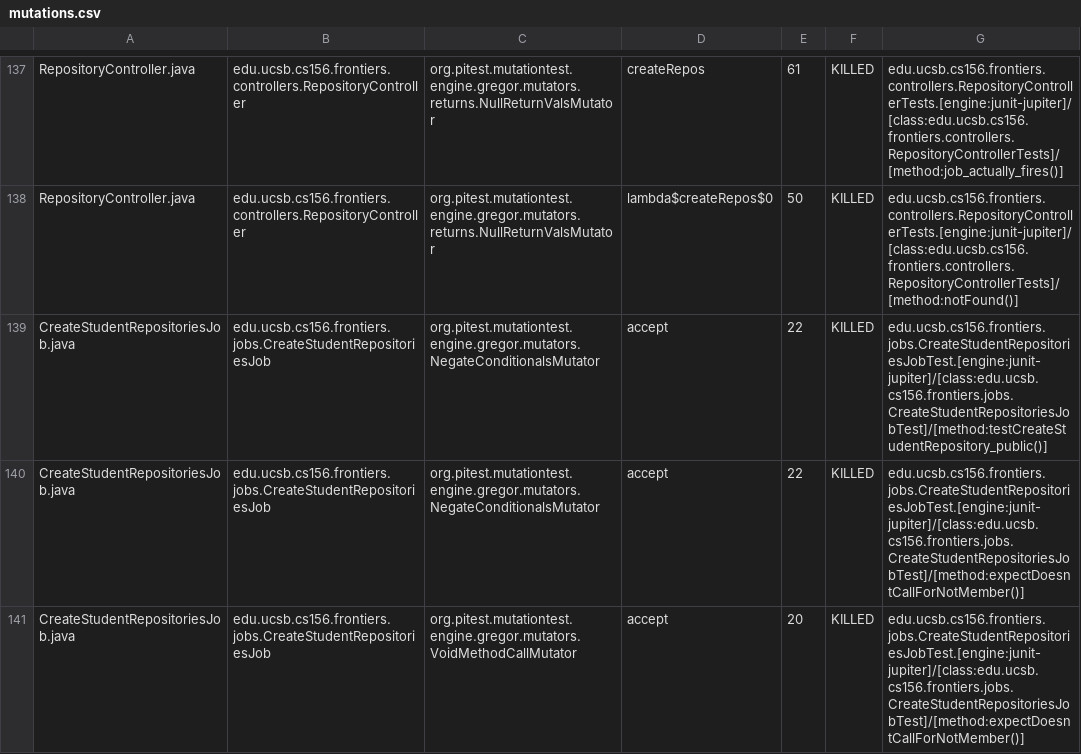
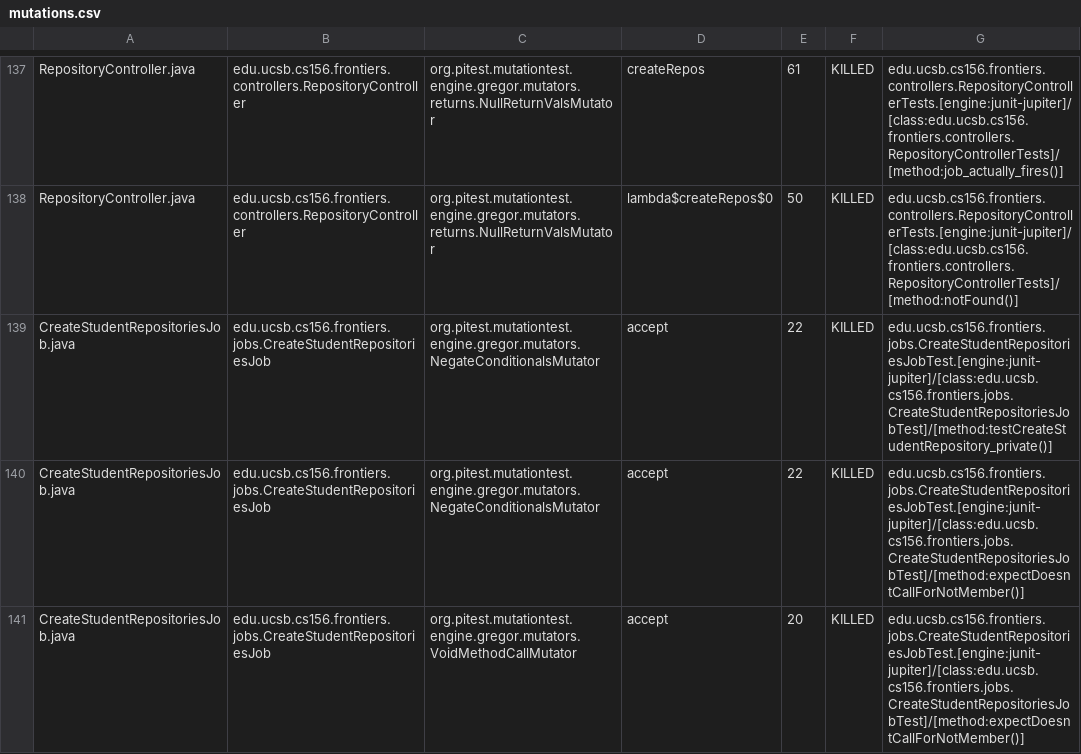
Before and after one commit to ucsb-cs156-s25/proj-frontiers-s25-12, a CSV file: prs/44/pitest/mutations.csv, drawn as a sheet; only a part is shown, gaps mark what is left out; the diff covers the shown part only.

Commit message:
Deploying to gh-pages from @ ucsb-cs156-s25/proj-frontiers-s25-12@2fc6b72884ee7eb6a6f0a5461de86006ab331248 🚀

```diff
--- a/prs/44/pitest/mutations.csv
+++ b/prs/44/pitest/mutations.csv
@@ -138,3 +138,3 @@ RepositoryController.java,edu.ucsb.cs156.frontiers.controllers.RepositoryControl
 RepositoryController.java,edu.ucsb.cs156.frontiers.controllers.RepositoryController,org.pitest.mutationtest.engine.gregor.mutators.returns.NullReturnValsMutator,lambda$createRepos$0,50,KILLED,edu.ucsb.cs156.frontiers.controllers.RepositoryControllerTests.[engine:junit-jupiter]/[class:edu.ucsb.cs156.frontiers.controllers.RepositoryControllerTests]/[method:notFound()]
-CreateStudentRepositoriesJob.java,edu.ucsb.cs156.frontiers.jobs.CreateStudentRepositoriesJob,org.pitest.mutationtest.engine.gregor.mutators.NegateConditionalsMutator,accept,22,KILLED,edu.ucsb.cs156.frontiers.jobs.CreateStudentRepositoriesJobTest.[engine:junit-jupiter]/[class:edu.ucsb.cs156.frontiers.jobs.CreateStudentRepositoriesJobTest]/[method:testCreateStudentRepository_public()]
+CreateStudentRepositoriesJob.java,edu.ucsb.cs156.frontiers.jobs.CreateStudentRepositoriesJob,org.pitest.mutationtest.engine.gregor.mutators.NegateConditionalsMutator,accept,22,KILLED,edu.ucsb.cs156.frontiers.jobs.CreateStudentRepositoriesJobTest.[engine:junit-jupiter]/[class:edu.ucsb.cs156.frontiers.jobs.CreateStudentRepositoriesJobTest]/[method:testCreateStudentRepository_private()]
 CreateStudentRepositoriesJob.java,edu.ucsb.cs156.frontiers.jobs.CreateStudentRepositoriesJob,org.pitest.mutationtest.engine.gregor.mutators.NegateConditionalsMutator,accept,22,KILLED,edu.ucsb.cs156.frontiers.jobs.CreateStudentRepositoriesJobTest.[engine:junit-jupiter]/[class:edu.ucsb.cs156.frontiers.jobs.CreateStudentRepositoriesJobTest]/[method:expectDoesntCallForNotMember()]
```
Also changed, not shown: 6 edited cells elsewhere in this file, 31 other files.
